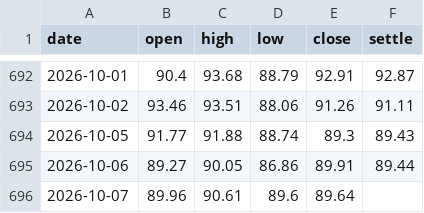
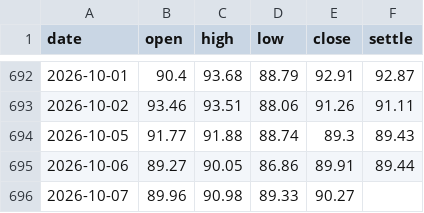
Before and after one commit to tobyjfowler/ebp-bias-board, a CSV file: docs/history/CL.csv, drawn as a sheet; only a part is shown, gaps mark what is left out.

```diff
--- a/docs/history/CL.csv
+++ b/docs/history/CL.csv
@@ -695,2 +695,2 @@ date,open,high,low,close,settle
 2026-10-06,89.27,90.05,86.86,89.91,89.44
-2026-10-07,89.96,90.61,89.6,89.64,
+2026-10-07,89.96,90.98,89.33,90.27,
```
Also changed, not shown: docs/history/ES.csv, docs/history/GC.csv, 11 other files.
